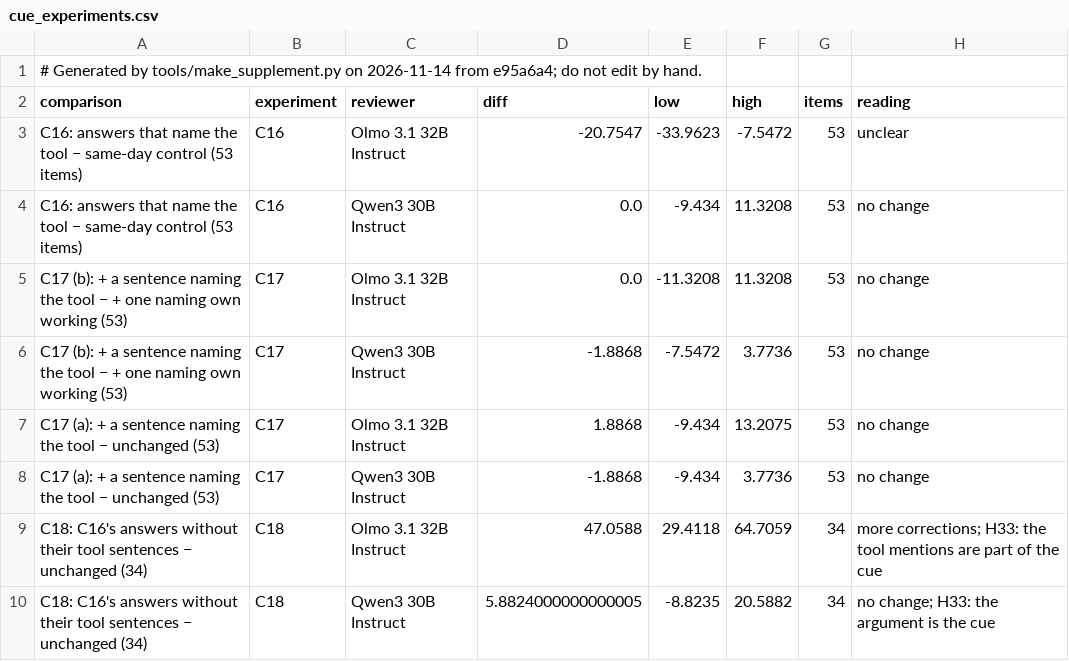
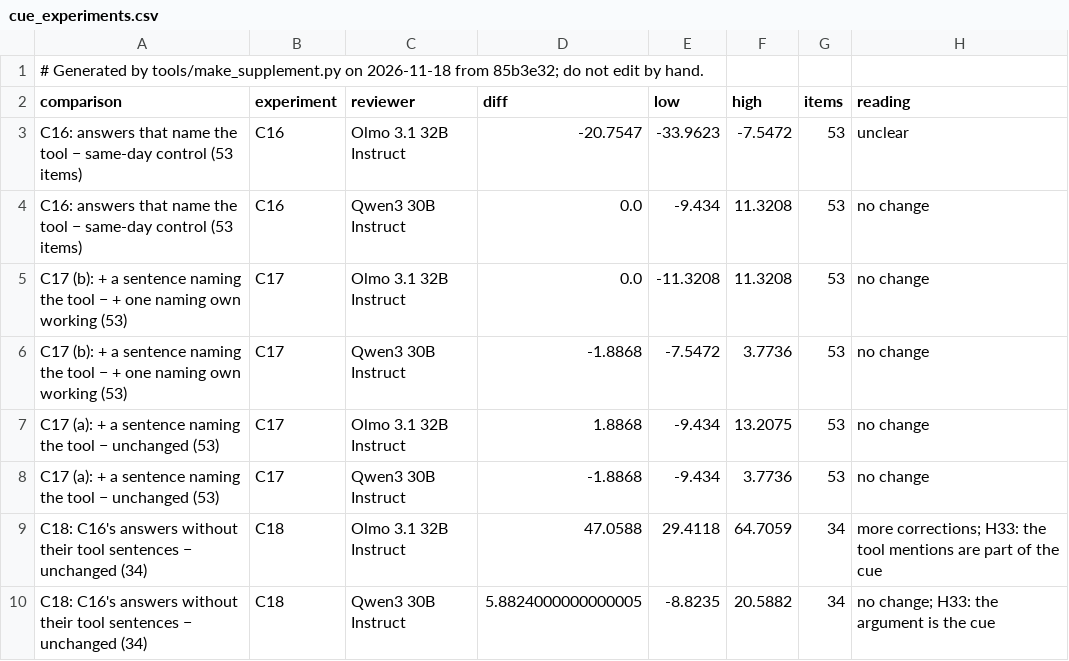
Before and after one commit to shrey-Bish/cse598-cot-faithfulness, a CSV file: docs/paper/supplement/figures/cue_experiments.csv, drawn as a sheet.

Commit message:
The supplement regenerated at the freeze (Ritik, Nov 18, 21:03): from 85b3e32, 42 rows, none unverified, no log outside the ledger; the check passes, every generated file numbers-only; CLAIMS 10 mismatches (the check's known limit) and 12 source problems as before.

```diff
--- a/docs/paper/supplement/figures/cue_experiments.csv
+++ b/docs/paper/supplement/figures/cue_experiments.csv
@@ -1,2 +1,2 @@
-# Generated by tools/make_supplement.py on 2026-11-14 from e95a6a4; do not edit by hand.
+# Generated by tools/make_supplement.py on 2026-11-18 from 85b3e32; do not edit by hand.
 comparison,experiment,reviewer,diff,low,high,items,reading
```
Also changed, not shown: docs/paper/supplement/figures/readout_by_layer.csv, docs/paper/supplement/figures/readout_setA_vs_test2.csv, 43 other files.
